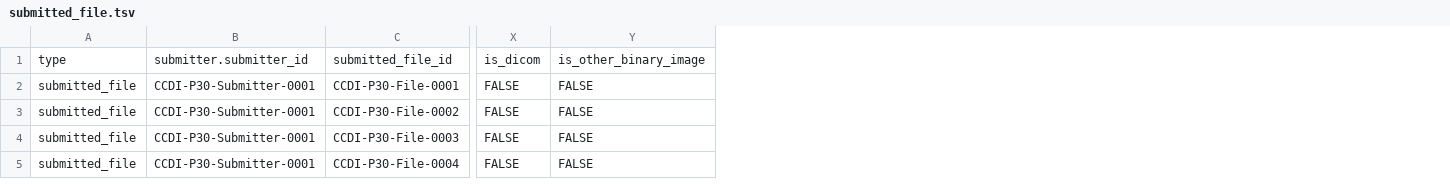
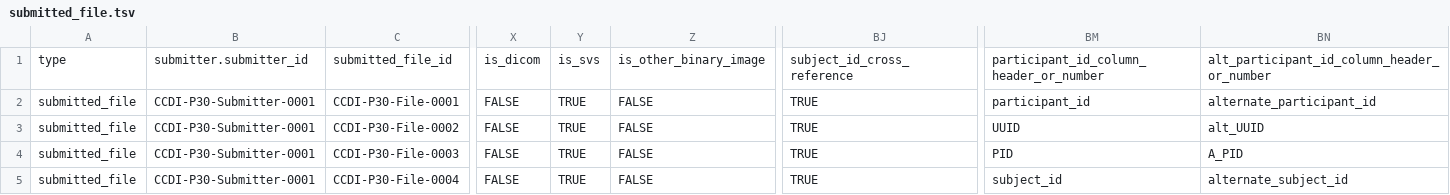
Before and after one commit to CBIIT/CCDI-Inventory-ETL, a TSV file: data/submitted_file.tsv, drawn as a sheet; only a part is shown, gaps mark what is left out; the diff names each change by its address in the sheet, - before the commit and + after, or states it on an @@ line.

```diff
--- a/data/submitted_file.tsv
+++ b/data/submitted_file.tsv
+column Y, rows 1-5: is_svs | TRUE | TRUE | TRUE | TRUE
+column BJ, rows 1-5: subject_id_cross_reference | TRUE | TRUE | TRUE | TRUE
+column BM, rows 1-5: participant_id_column_header_or_number | participant_id | UUID | PID | subject_id
+column BN, rows 1-5: alt_participant_id_column_header_or_number | alternate_participant_id | alt_UUID | A_PID | alternate_subject_id
```
Also changed, not shown: data/file_set.tsv, 7 other files.
